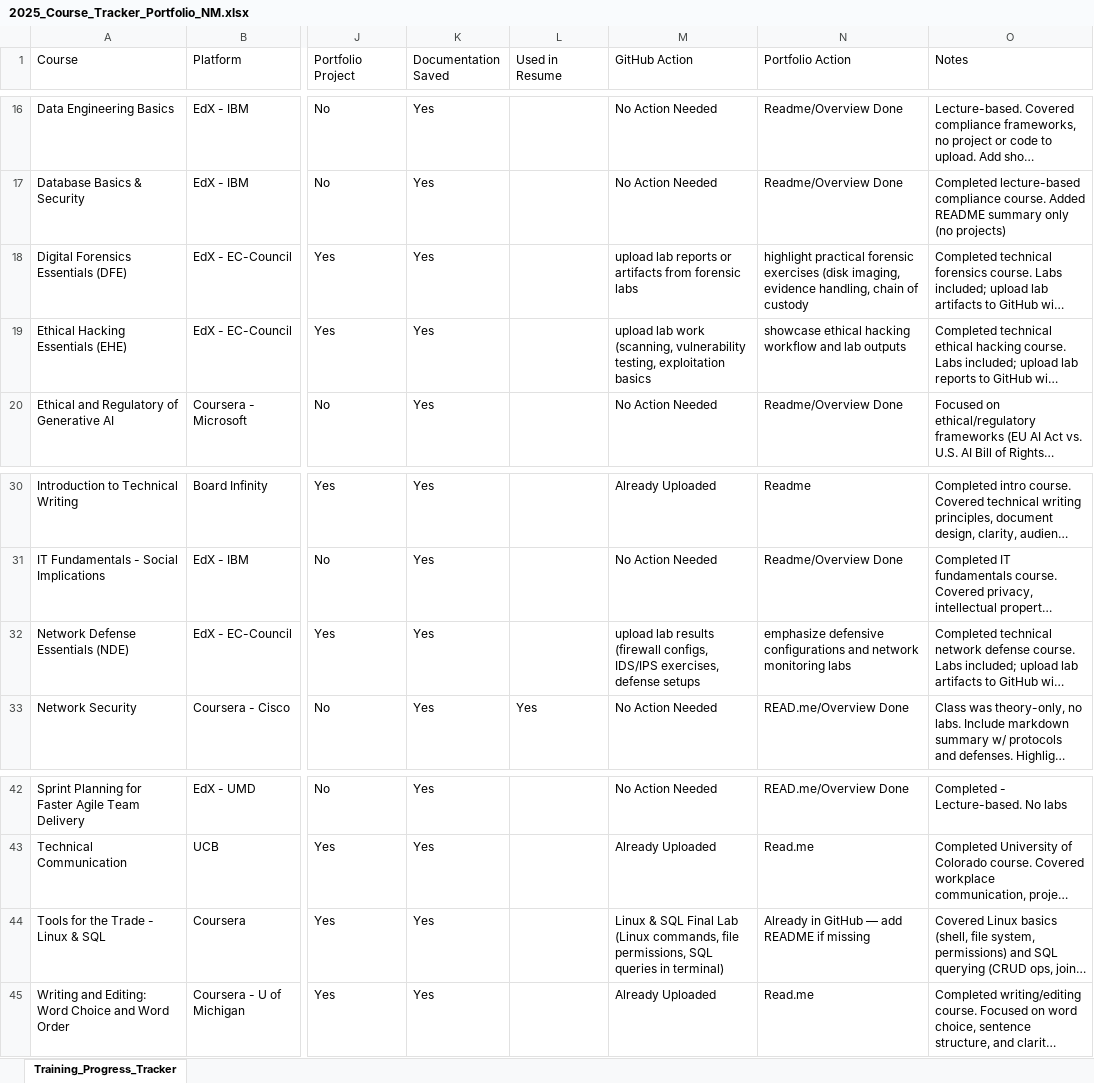
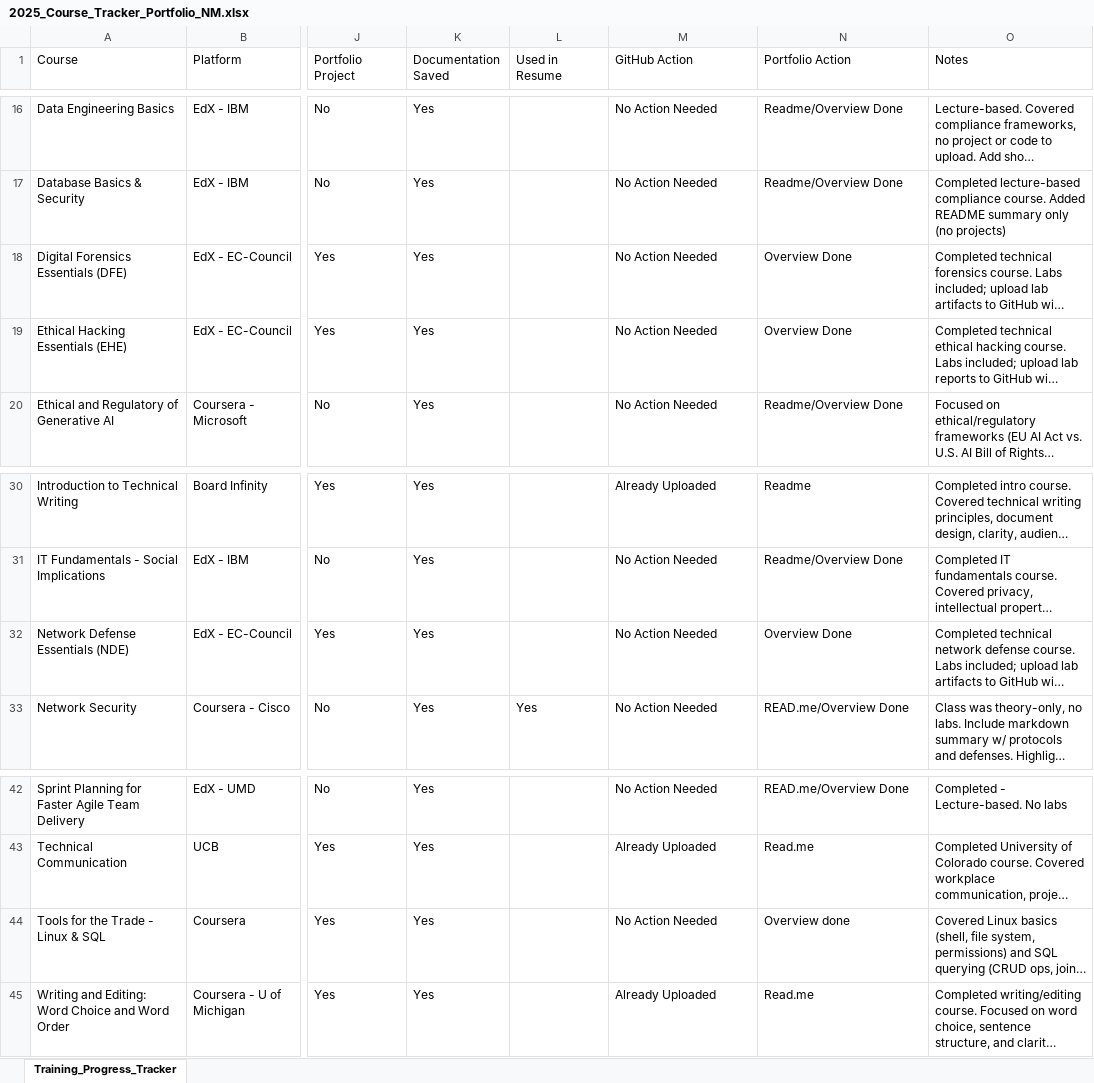
Before and after one commit to nataschamartin/Cybersecurity-Portfolio, an Excel workbook: 2025_Course_Tracker_Portfolio_NM.xlsx, sheet Training_Progress_Tracker, drawn as a sheet; only a part is shown, gaps mark what is left out; long unchanged cells end in …; values as stored, in another font and other column widths than the file's, no cell formats; the diff names each change by its address in the sheet, - before the commit and + after, or states it on an @@ line.

Commit message:
Added course overviews and lab documentation for Digital Forensics Essentials, Ethical Hacking Fundamentals, Network Defense Essentials, and Tools of the Trade: Linux and SQL. Updated repository with structured lab files and course summaries.
This update includes multiple finalized course overviews and lab writeups across four main technical areas. Each course folder now contains organized PDF files for individual labs and a one-page course overview. The additions cover forensic techniques, ethical hacking modules, network defense topics, and Linux/SQL command activities. The repository structure has been aligned for consistency and portfolio readiness, ensuring that all technical assignments and supporting documents are captured for reference and review.

```diff
--- a/2025_Course_Tracker_Portfolio_NM.xlsx (sheet Training_Progress_Tracker)
+++ b/2025_Course_Tracker_Portfolio_NM.xlsx (sheet Training_Progress_Tracker)
-M18 (GitHub Action): upload lab reports or artifacts from forensic labs
+M18 (GitHub Action): No Action Needed
-N18 (Portfolio Action): highlight practical forensic exercises (disk imaging, evidence handling, chain of custody
+N18 (Portfolio Action): Overview Done
-M19 (GitHub Action): upload lab work (scanning, vulnerability testing, exploitation basics
+M19 (GitHub Action): No Action Needed
-N19 (Portfolio Action): showcase ethical hacking workflow and lab outputs
+N19 (Portfolio Action): Overview Done
-M32 (GitHub Action): upload lab results (firewall configs, IDS/IPS exercises, defense setups
+M32 (GitHub Action): No Action Needed
-N32 (Portfolio Action): emphasize defensive configurations and network monitoring labs
+N32 (Portfolio Action): Overview Done
-M44 (GitHub Action): Linux & SQL Final Lab (Linux commands, file permissions, SQL queries in terminal)
+M44 (GitHub Action): No Action Needed
-N44 (Portfolio Action): Already in GitHub — add README if missing
+N44 (Portfolio Action): Overview done
```
Also changed, not shown: cell formats, 48 other files.
